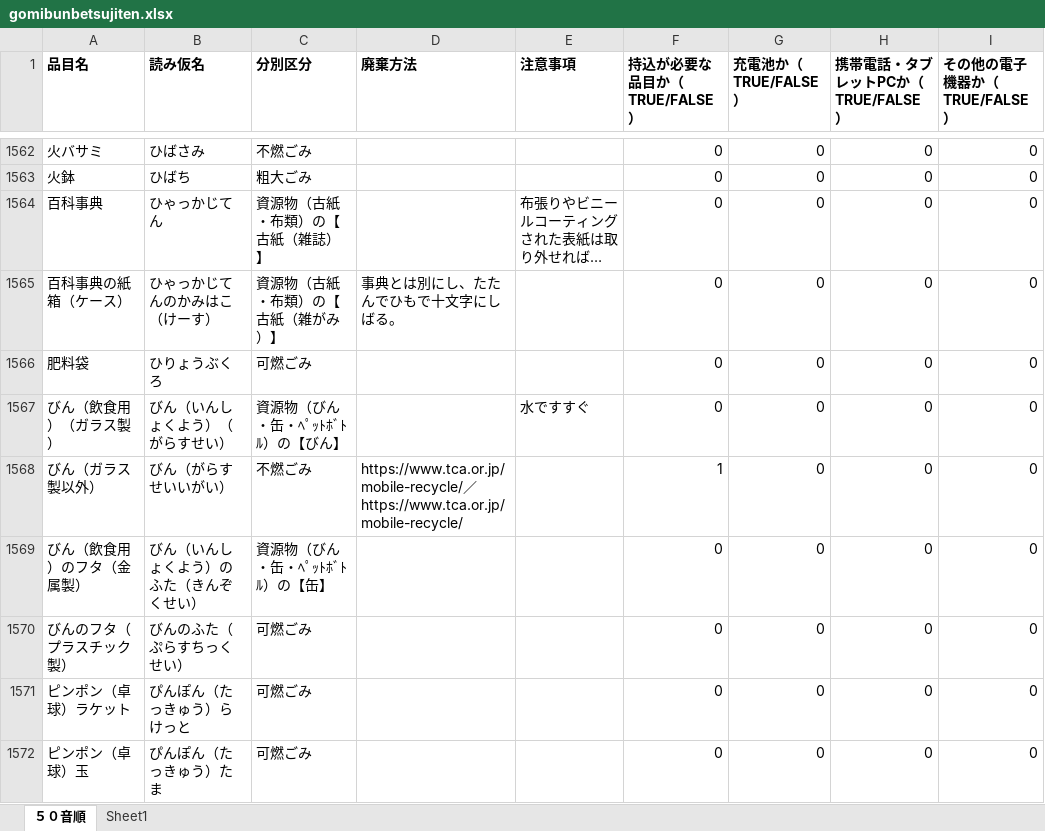
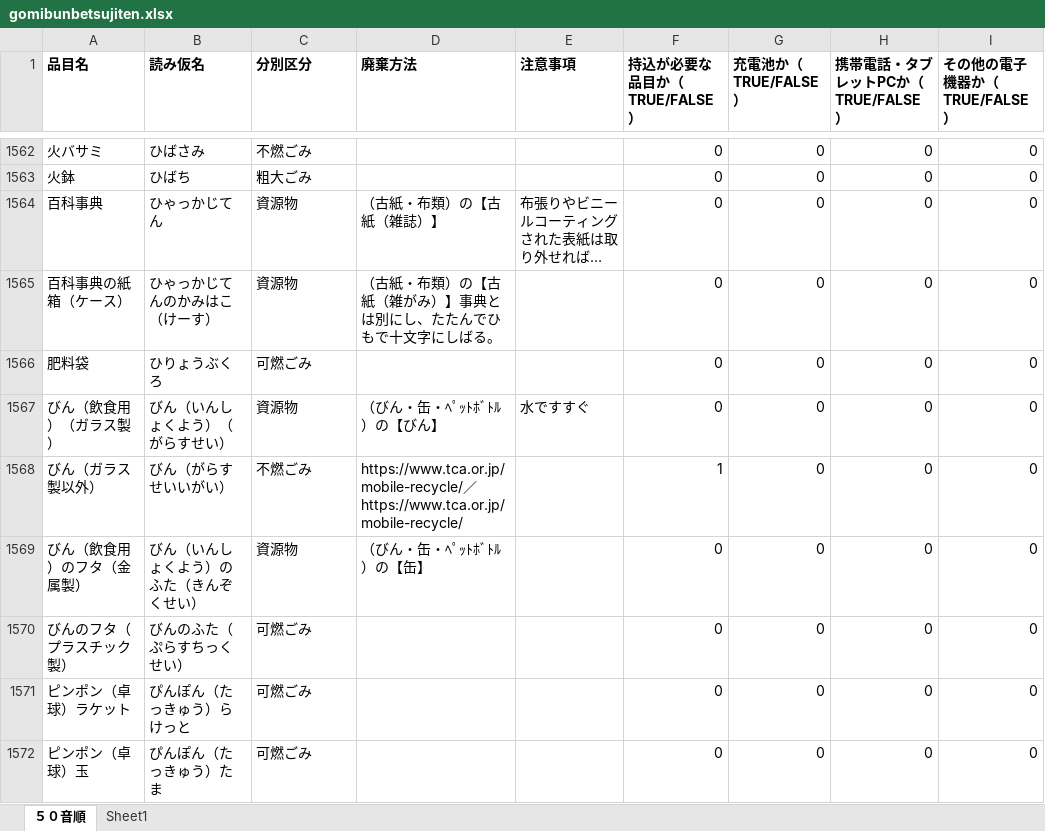
Before and after one commit to CODIHA-2026-kakuni/CODIHA, an Excel workbook: Application/SQL/gomibunbetsujiten.xlsx, sheet ５０音順, drawn as a sheet; only a part is shown, gaps mark what is left out; long unchanged cells end in …; values as stored, in another font and other column widths than the file's, no borders; the diff covers the shown part only; the diff names each change by its address in the sheet, - before the commit and + after, or states it on an @@ line.

```diff
--- a/Application/SQL/gomibunbetsujiten.xlsx (sheet ５０音順)
+++ b/Application/SQL/gomibunbetsujiten.xlsx (sheet ５０音順)
-C1564 (分別区分): 資源物（古紙・布類）の【古紙（雑誌）】
+C1564 (分別区分): 資源物
-D1564 (廃棄方法): (empty)
+D1564 (廃棄方法): （古紙・布類）の【古紙（雑誌）】
-C1565 (分別区分): 資源物（古紙・布類）の【古紙（雑がみ）】
+C1565 (分別区分): 資源物
-D1565 (廃棄方法): 事典とは別にし、たたんでひもで十文字にしばる。
+D1565 (廃棄方法): （古紙・布類）の【古紙（雑がみ）】事典とは別にし、たたんでひもで十文字にしばる。
-C1567 (分別区分): 資源物（びん・缶・ﾍﾟｯﾄﾎﾞﾄﾙ）の【びん】
+C1567 (分別区分): 資源物
-D1567 (廃棄方法): (empty)
+D1567 (廃棄方法): （びん・缶・ﾍﾟｯﾄﾎﾞﾄﾙ）の【びん】
-C1569 (分別区分): 資源物（びん・缶・ﾍﾟｯﾄﾎﾞﾄﾙ）の【缶】
+C1569 (分別区分): 資源物
-D1569 (廃棄方法): (empty)
+D1569 (廃棄方法): （びん・缶・ﾍﾟｯﾄﾎﾞﾄﾙ）の【缶】
```
Also changed, not shown: 428 edited cells elsewhere in this sheet, 2 other files.
